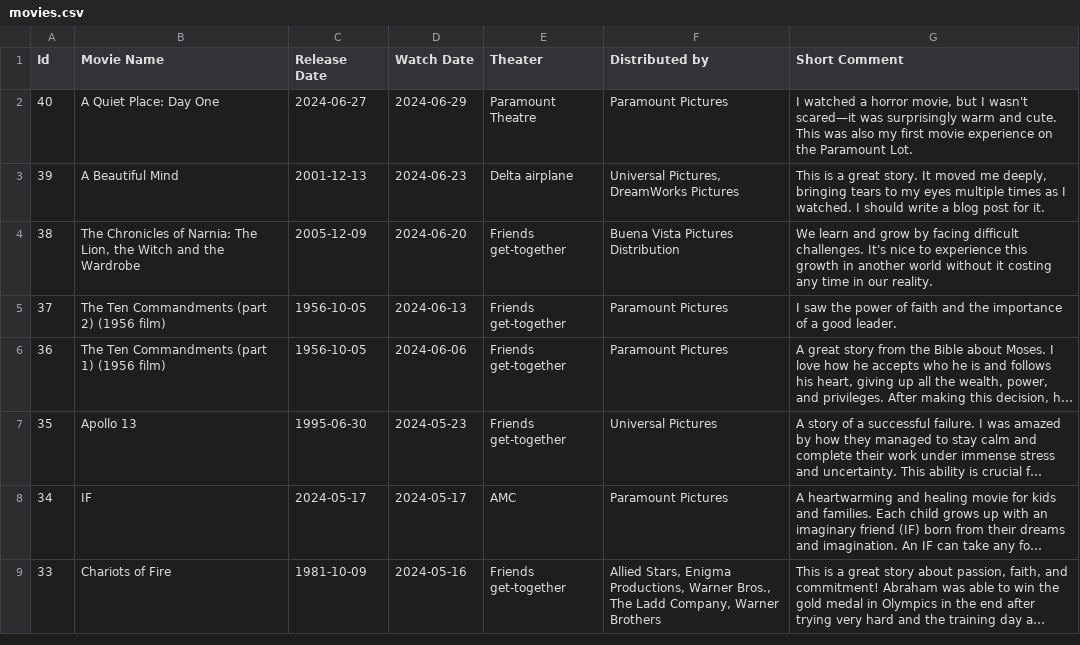
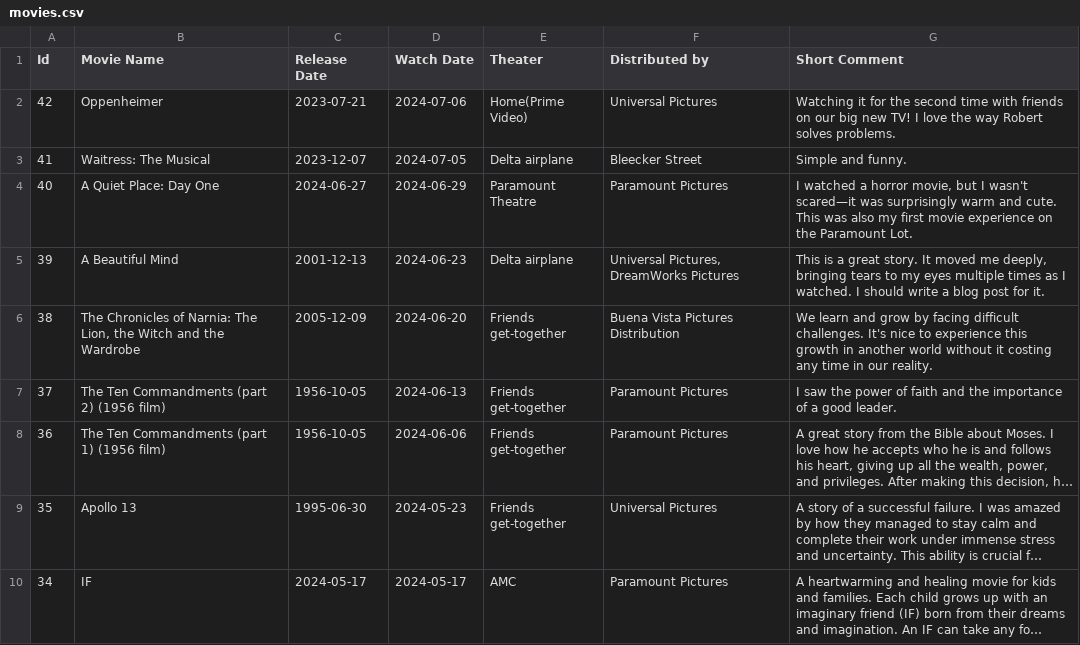
Before and after one commit to sliao7/home, a CSV file: _data/movies.csv, drawn as a sheet; only a part is shown; the shorter side is filled out with more unchanged rows; long unchanged cells end in …; the diff names each change by its address in the sheet, - before the commit and + after, or states it on an @@ line.

```diff
--- a/_data/movies.csv
+++ b/_data/movies.csv
+row 2: 42 | Oppenheimer | 2023-07-21 | 2024-07-06 | Home(Prime Video) | Universal Pictures | Watching it for the second time with friends on our big new TV! I love the way Robert solves problems.
+row 3: 41 | Waitress: The Musical | 2023-12-07 | 2024-07-05 | Delta airplane | Bleecker Street | Simple and funny.
```
Also changed, not shown: 1 other file.
